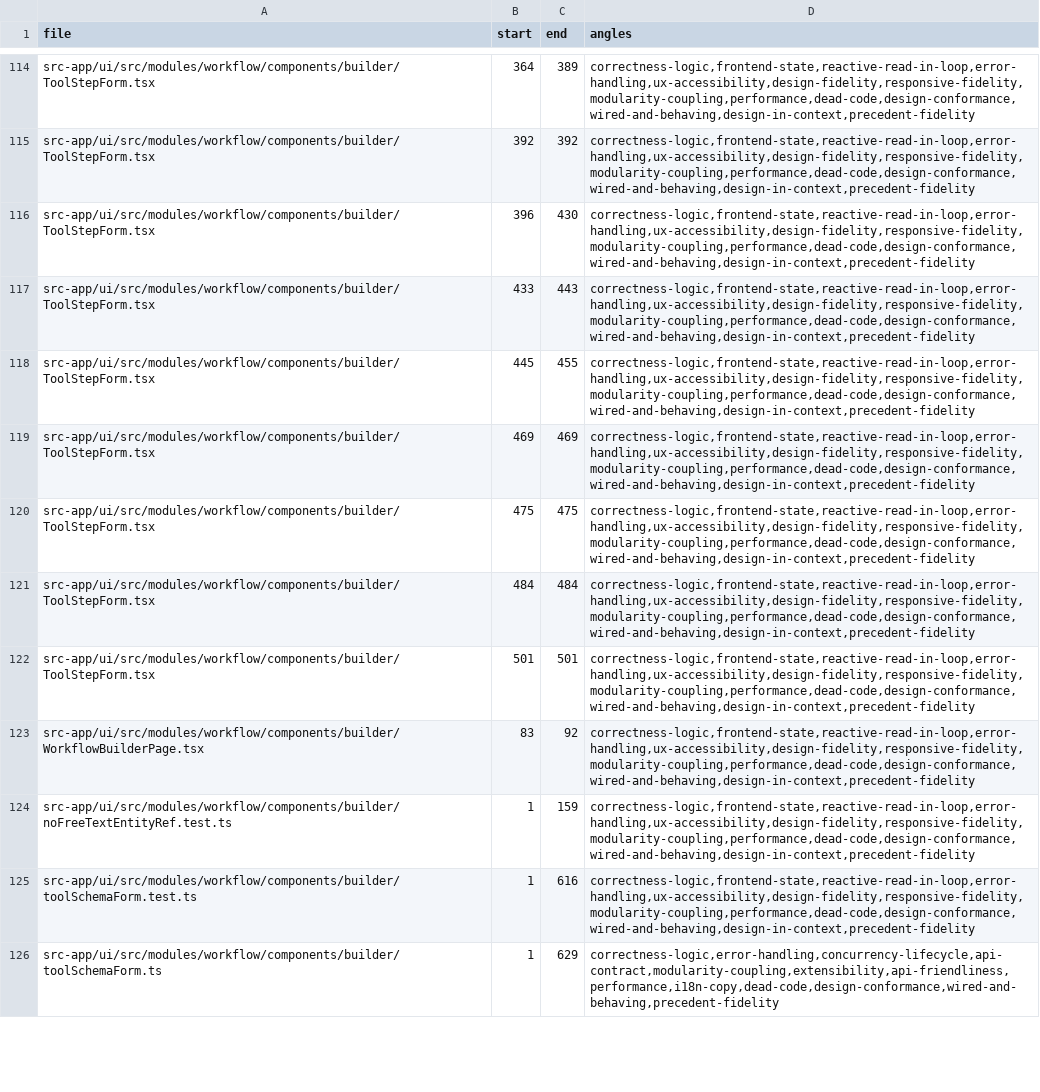
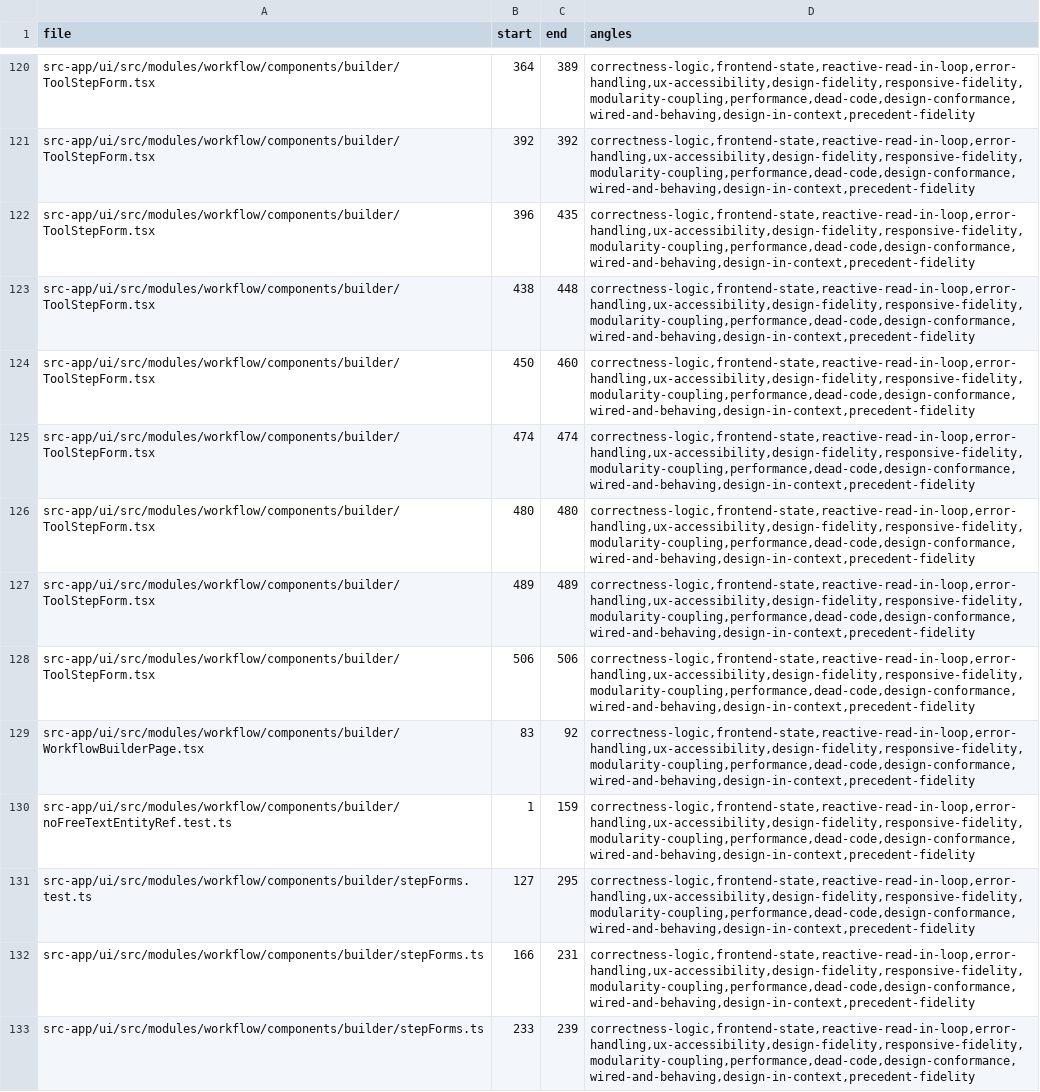
Before and after one commit to tinnlab/paws, a TSV file: .lifecycle/workflow-builder-ux/AUDIT_COVERAGE.tsv, drawn as a sheet; only a part is shown, gaps mark what is left out; the shorter side is filled out with more unchanged rows; addresses are those after the commit; the diff covers the shown part only; the diff names each change by its address in the sheet, - before the commit and + after, or states it on an @@ line.

Commit message:
workflow-builder-ux: phase-7 fix round 7 — the required marker, not just the error
Seventh blind audit: 1 confirmed, 0 HIGH, 17 rejected. Round 6 lifted the prompt
REQUIREMENT for a prompt_file: step but the three forms still passed a hardcoded
`required`, so the asterisk stayed — and it was the ONLY remaining statement about
that field, and it was false. Obeying it produces prompt + prompt_file ->
WORKFLOW_PROMPT_BOTH -> Save blocked: the marker walked the author into exactly
the trap round 6's reworded copy exists to walk them out of. The field was also
now a blank required-looking box with NO stated reason, which DESIGN 2.5 forbids.

The two halves of "is a prompt required?" now read the wire shape through ONE
predicate: promptSuppliedByFile is exported from stepForms and the forms derive
`required={!fromFile}` from it rather than re-deriving or hardcoding — which is
what let them drift apart in the first place. The file-backed state also STATES
its reason (PROMPT_FROM_FILE_NOTE) instead of silently dropping the asterisk.

The regression test is source-scanned because `required` is a render-time prop
(a value test on the predicate alone would still pass with the forms hardcoding
it), and it is scoped to the prompt field's own block — LlmMapStepForm's other
PromptField is for_each, a non-Option backend field that IS always required.
Proven falsifiable: reverting only AgentStepForm's hunk gives
"AgentStepForm.tsx: a bare `required` on the prompt field re-asserts the false
requirement"; restored, 13/13.

```diff
--- a/.lifecycle/workflow-builder-ux/AUDIT_COVERAGE.tsv
+++ b/.lifecycle/workflow-builder-ux/AUDIT_COVERAGE.tsv
-C122 (end): 430
+C122 (end): 435
-B123 (start): 433
+B123 (start): 438
-C123 (end): 443
+C123 (end): 448
-B124 (start): 445
+B124 (start): 450
-C124 (end): 455
+C124 (end): 460
-B125 (start): 469
+B125 (start): 474
-C125 (end): 469
+C125 (end): 474
-B126 (start): 475
+B126 (start): 480
-C126 (end): 475
+C126 (end): 480
-B127 (start): 484
+B127 (start): 489
-C127 (end): 484
+C127 (end): 489
-B128 (start): 501
+B128 (start): 506
-C128 (end): 501
+C128 (end): 506
+row 131: src-app/ui/src/modules/workflow/components/builder/stepForms.test.ts | 127 | 295 | correctness-logic,frontend-state,reactive-read-in-loop,error-handling,ux-accessibility,design-fidelity,responsive-fidelity,modularity-coupling,performance,dead-code,design-conformance,wired-and-behaving,design-in-context,precedent-fidelity
+row 132: src-app/ui/src/modules/workflow/components/builder/stepForms.ts | 166 | 231 | correctness-logic,frontend-state,reactive-read-in-loop,error-handling,ux-accessibility,design-fidelity,responsive-fidelity,modularity-coupling,performance,dead-code,design-conformance,wired-and-behaving,design-in-context,precedent-fidelity
+row 133: src-app/ui/src/modules/workflow/components/builder/stepForms.ts | 233 | 239 | correctness-logic,frontend-state,reactive-read-in-loop,error-handling,ux-accessibility,design-fidelity,responsive-fidelity,modularity-coupling,performance,dead-code,design-conformance,wired-and-behaving,design-in-context,precedent-fidelity
```
Also changed, not shown: 15 added rows and 24 edited cells elsewhere in this file, 8 other files.
